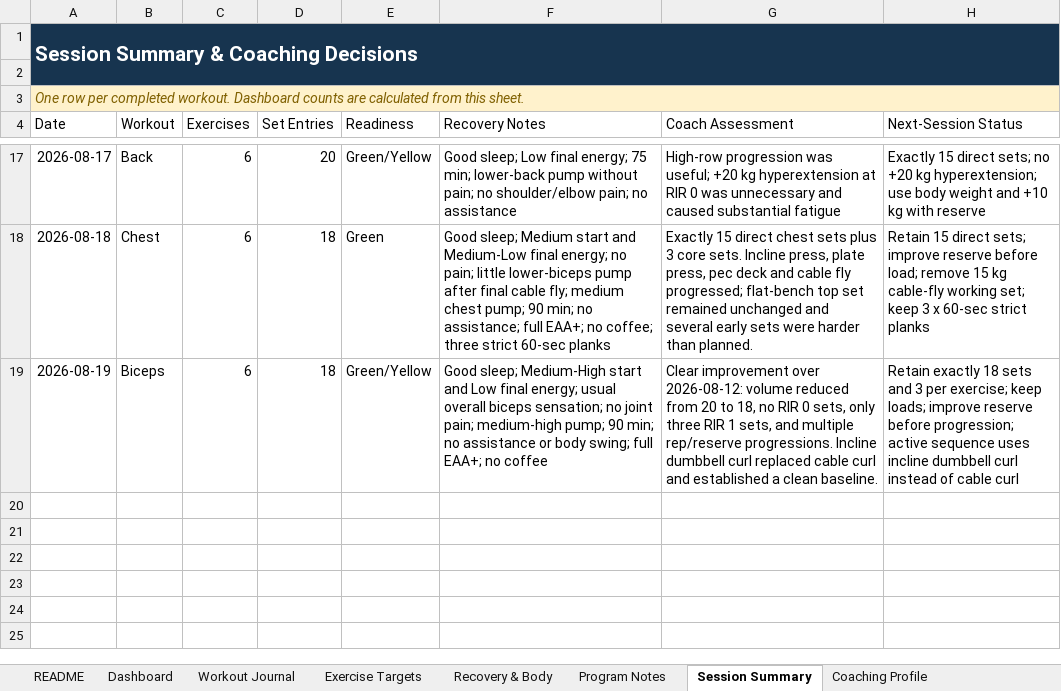
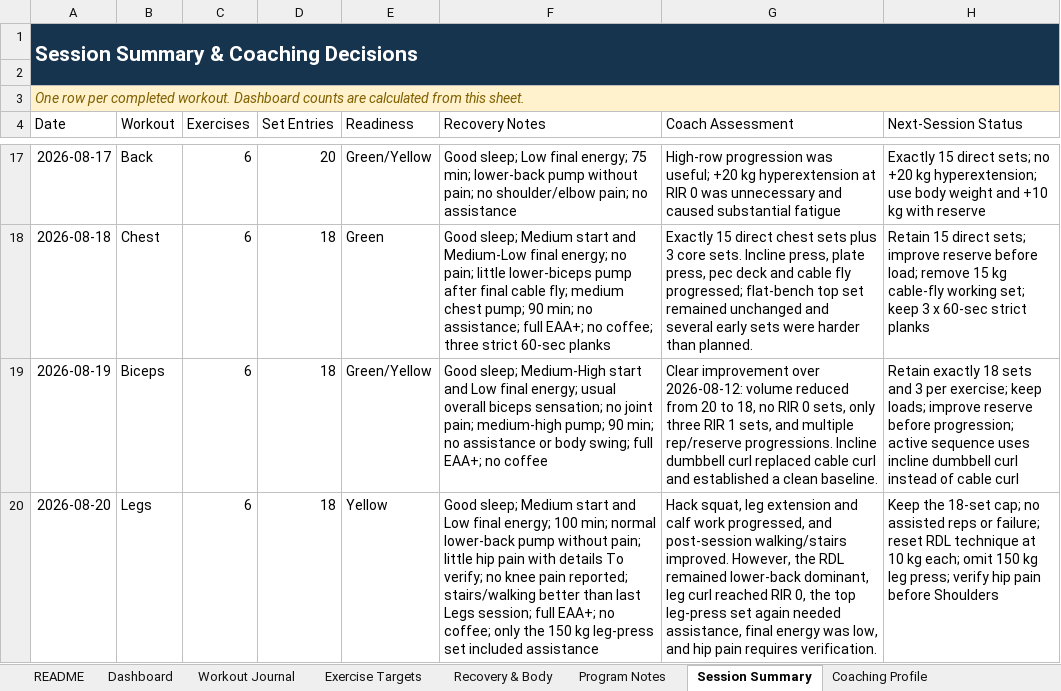
Before and after one commit to vippinn-ai/vipin-gym-dashboard, an Excel workbook: Vipin_Gym_Progress_Dashboard_2026-08-07_v2.xlsx, sheet Session Summary, drawn as a sheet; only a part is shown, gaps mark what is left out; values as stored, in another font and other column widths than the file's, no borders; table styles not drawn; the diff names each change by its address in the sheet, - before the commit and + after, or states it on an @@ line.

```diff
--- a/Vipin_Gym_Progress_Dashboard_2026-08-07_v2.xlsx (sheet Session Summary)
+++ b/Vipin_Gym_Progress_Dashboard_2026-08-07_v2.xlsx (sheet Session Summary)
+row 20: 2026-08-20 | Legs | 6 | 18 | Yellow | Good sleep; Medium start and Low final energy; 100 min; normal lower-back pump without pain; little hip pain with details To verify; no knee pain reported; stairs/walking better than last Legs session; full EAA+; no coffee; only the 150 kg leg-press set included assistance | Hack squat, leg extension and calf work progressed, and post-session walking/stairs improved. However, the RDL remained lower-back dominant, leg curl reached RIR 0, the top leg-press set again needed assistance, final energy was low, and hip pain requires verification. | Keep the 18-set cap; no assisted reps or failure; reset RDL technique at 10 kg each; omit 150 kg leg press; verify hip pain before Shoulders
```
Also changed, not shown: sheet Workout Journal, sheet Dashboard, sheet Exercise Targets, sheet Program Notes, sheet Recovery & Body, sheet Coaching Profile, charts or pictures, gym-dashboard/public/sources/Vipin_Gym_Progress_Dashboard_2026-08-07_v2.xlsx, 4 other files.
